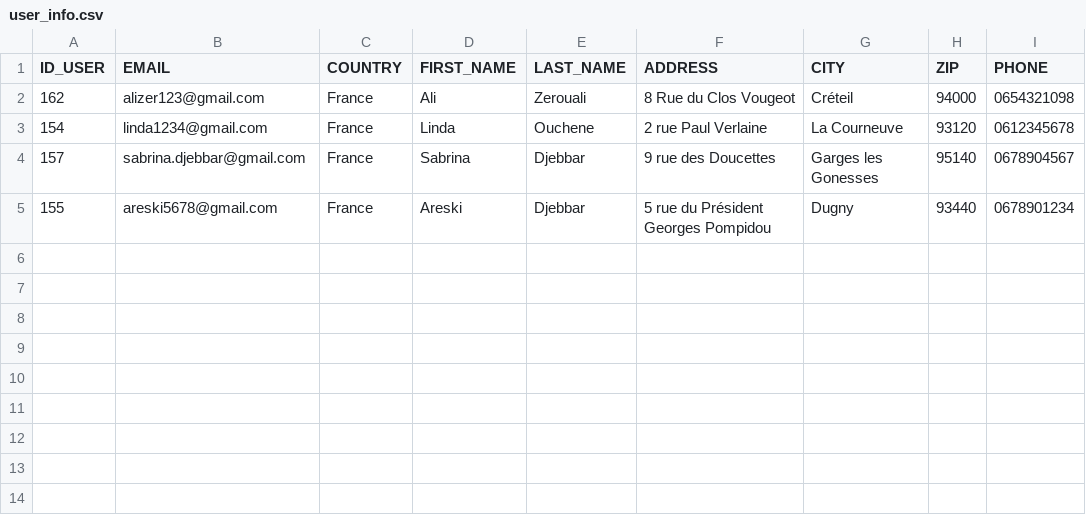
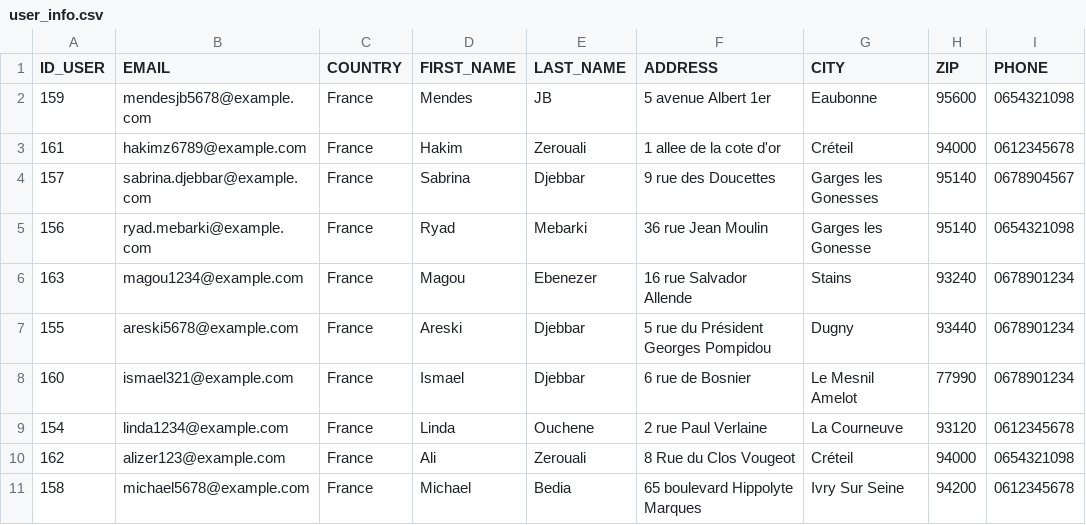
Before and after one commit to y-amr/AchatPhysique, a CSV file: user_info.csv, drawn as a sheet.

```diff
--- a/user_info.csv
+++ b/user_info.csv
@@ -1,5 +1,11 @@
 ID_USER,EMAIL,COUNTRY,FIRST_NAME,LAST_NAME,ADDRESS,CITY,ZIP,PHONE
-162,alizer123@gmail.com,France,Ali,Zerouali,8 Rue du Clos Vougeot,Créteil,94000,0654321098
-154,linda1234@gmail.com,France,Linda,Ouchene,2 rue Paul Verlaine,La Courneuve,93120,0612345678
-157,sabrina.djebbar@gmail.com,France,Sabrina,Djebbar,9 rue des Doucettes,Garges les Gonesses,95140,0678904567
-155,areski5678@gmail.com,France,Areski,Djebbar,5 rue du Président Georges Pompidou,Dugny,93440,0678901234
+159,mendesjb5678@example.com,France,Mendes,JB,5 avenue Albert 1er,Eaubonne,95600,0654321098
+161,hakimz6789@example.com,France,Hakim,Zerouali,1 allee de la cote d'or,Créteil,94000,0612345678
+157,sabrina.djebbar@example.com,France,Sabrina,Djebbar,9 rue des Doucettes,Garges les Gonesses,95140,0678904567
+156,ryad.mebarki@example.com,France,Ryad,Mebarki,36 rue Jean Moulin,Garges les Gonesse,95140,0654321098
+163,magou1234@example.com,France,Magou,Ebenezer,16 rue Salvador Allende,Stains,93240,0678901234
+155,areski5678@example.com,France,Areski,Djebbar,5 rue du Président Georges Pompidou,Dugny,93440,0678901234
+160,ismael321@example.com,France,Ismael,Djebbar,6 rue de Bosnier,Le Mesnil Amelot,77990,0678901234
+154,linda1234@example.com,France,Linda,Ouchene,2 rue Paul Verlaine,La Courneuve,93120,0612345678
+162,alizer123@example.com,France,Ali,Zerouali,8 Rue du Clos Vougeot,Créteil,94000,0654321098
+158,michael5678@example.com,France,Michael,Bedia,65 boulevard Hippolyte Marques,Ivry Sur Seine,94200,0612345678
```
Also changed, not shown: order.csv, 1 other file.
